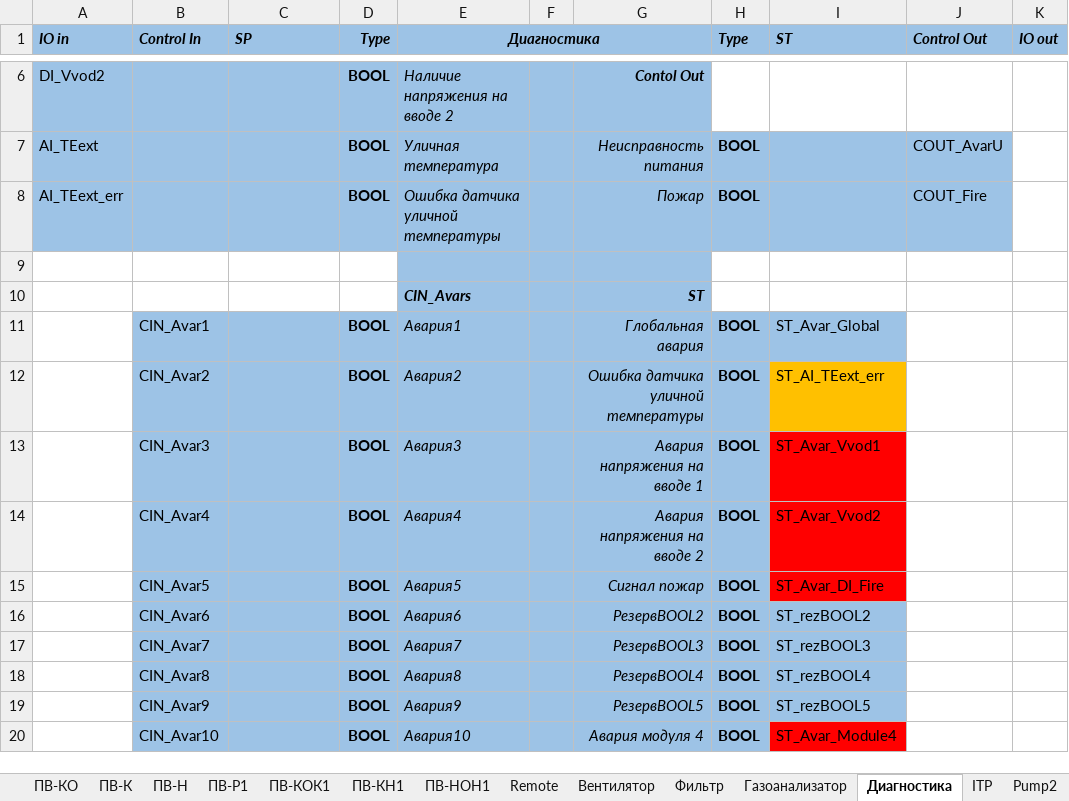
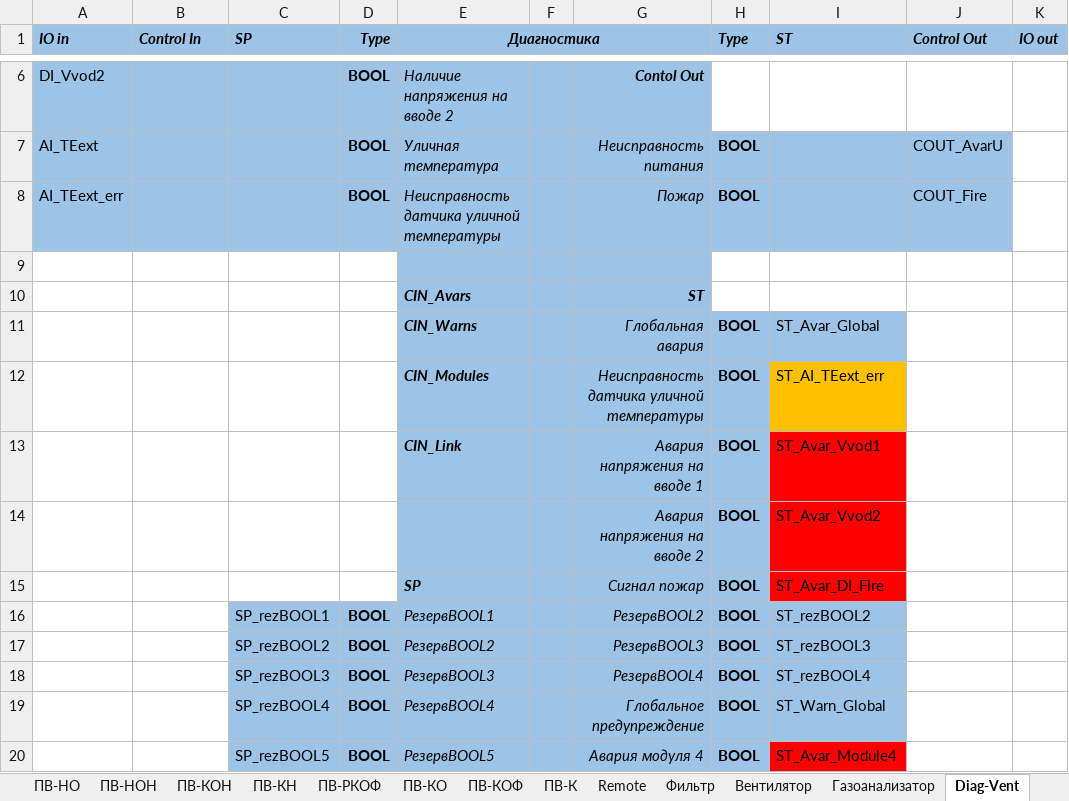
Before and after one commit to artrus/EcoStruxureConfigurator, an Excel workbook: EcoStruxureConfigurator/_Res/Objects.xlsx, sheet Diag-Vent, drawn as a sheet; only a part is shown, gaps mark what is left out; values as stored, in another font and other column widths than the file's, no borders; removed rows and columns are numbered as before the commit, all else as after; the diff covers the shown part only; the diff names each change by its address in the sheet, - before the commit and + after, or states it on an @@ line.

```diff
--- a/EcoStruxureConfigurator/_Res/Objects.xlsx (sheet Diag-Vent)
+++ b/EcoStruxureConfigurator/_Res/Objects.xlsx (sheet Diag-Vent)
-sheet tab: Диагностика
+sheet tab: Diag-Vent
-sheet tab: ПВ-Р1
-sheet tab: ПВ-КОК1
-sheet tab: ПВ-КН1
-sheet tab: ПВ-НОН1
+sheet tab: ПВ-НО
+sheet tab: ПВ-НОН
+sheet tab: ПВ-КОН
+sheet tab: ПВ-КН
+sheet tab: ПВ-РКОФ
+sheet tab: ПВ-КОФ
@@ sheet tab order changed: ПВ-НО | ПВ-НОН | ПВ-КОН | ПВ-КН | ПВ-РКОФ | ПВ-КО | ПВ-КОФ | ПВ-К | Remote | Фильтр | Вентилятор | Газоанализатор | Diag-Vent @@
-E8 (Диагностика): Ошибка датчика уличной температуры
+E8 (Диагностика): Неисправность датчика уличной температуры
-B11 (Control In): CIN_Avar1
+B11 (Control In): (empty)
-B11:D11 fill: #9DC3E6
+B11:D11 fill: none
-D11 (Type): BOOL
+D11 (Type): (empty)
-E11 (Диагностика): Авария1
+E11 (Диагностика): CIN_Warns
-E11 bold: off
+E11 bold: on
-row 12:  | CIN_Avar2 |  | BOOL | Авария2 |  | Ошибка датчика уличной температуры | BOOL | ST_AI_TEext_err
-row 13:  | CIN_Avar3 |  | BOOL | Авария3 |  | Авария напряжения на вводе 1 | BOOL | ST_Avar_Vvod1
-row 14:  | CIN_Avar4 |  | BOOL | Авария4 |  | Авария напряжения на вводе 2 | BOOL | ST_Avar_Vvod2
-row 15:  | CIN_Avar5 |  | BOOL | Авария5 |  | Сигнал пожар | BOOL | ST_Avar_DI_Fire
+row 12:  |  |  |  | CIN_Modules |  | Неисправность датчика уличной температуры | BOOL | ST_AI_TEext_err
+row 13:  |  |  |  | CIN_Link |  | Авария напряжения на вводе 1 | BOOL | ST_Avar_Vvod1
+row 14:  |  |  |  |  |  | Авария напряжения на вводе 2 | BOOL | ST_Avar_Vvod2
+row 15:  |  |  |  | SP |  | Сигнал пожар | BOOL | ST_Avar_DI_Fire
-B16 (Control In): CIN_Avar6
+B16 (Control In): (empty)
-B16:B18 fill: #9DC3E6
+B16:B18 fill: none
-C16 (SP): (empty)
+C16 (SP): SP_rezBOOL1
-E16 (Диагностика): Авария6
+E16 (Диагностика): РезервBOOL1
-B17 (Control In): CIN_Avar7
+B17 (Control In): (empty)
-C17 (SP): (empty)
+C17 (SP): SP_rezBOOL2
-E17 (Диагностика): Авария7
+E17 (Диагностика): РезервBOOL2
-B18 (Control In): CIN_Avar8
+B18 (Control In): (empty)
-C18 (SP): (empty)
+C18 (SP): SP_rezBOOL3
-E18 (Диагностика): Авария8
+E18 (Диагностика): РезервBOOL3
-row 19:  | CIN_Avar9 |  | BOOL | Авария9 |  | РезервBOOL5 | BOOL | ST_rezBOOL5
+row 19:  |  | SP_rezBOOL4 | BOOL | РезервBOOL4 |  | Глобальное предупреждение | BOOL | ST_Warn_Global
-B20 (Control In): CIN_Avar10
+B20 (Control In): (empty)
-B20 fill: #9DC3E6
+B20 fill: none
-C20 (SP): (empty)
+C20 (SP): SP_rezBOOL5
-E20 (Диагностика): Авария10
+E20 (Диагностика): РезервBOOL5
```
Also changed, not shown: 25 added rows, 39 removed rows, 116 edited cells and cell formats elsewhere in this sheet, sheet ПВ-РКО, sheet ПВ-КО, sheet ПВ-Н, sheet ПВ-К, sheet Pump2_PID, sheet Pump2, 11 more sheets, other sheet tabs, 53 other files.
